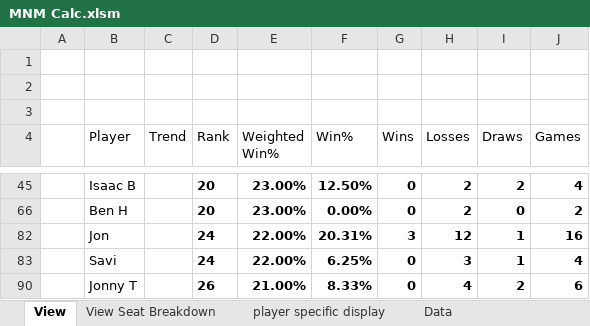
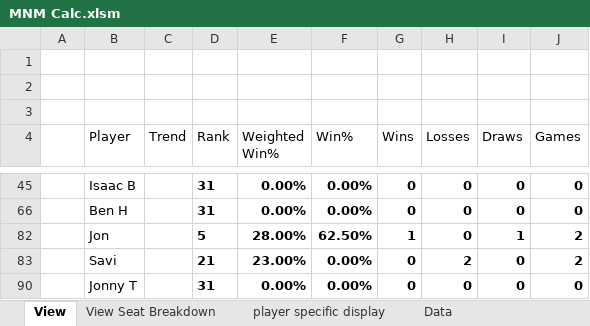
Before and after one commit to GoblinEngineers/Website-for-MNM, an Excel workbook: MNM Calc.xlsm, sheet View, drawn as a sheet; only a part is shown, gaps mark what is left out; values as stored, in another font and other column widths than the file's, no borders; charts and pictures and conditional formats and table styles not drawn; the diff covers the shown part only; the diff names each change by its address in the sheet, - before the commit and + after, or states it on an @@ line.

```diff
--- a/MNM Calc.xlsm (sheet View)
+++ b/MNM Calc.xlsm (sheet View)
-D45 (Rank): 20
+D45 (Rank): 31
-E45 (Weighted Win%): 23.00%
+E45 (Weighted Win%): 0.00%
-F45 (Win%): 12.50%
+F45 (Win%): 0.00%
-H45 (Losses): 2
+H45 (Losses): 0
-I45 (Draws): 2
+I45 (Draws): 0
-J45 (Games): 4
+J45 (Games): 0
-D66 (Rank): 20
+D66 (Rank): 31
-E66 (Weighted Win%): 23.00%
+E66 (Weighted Win%): 0.00%
-H66 (Losses): 2
+H66 (Losses): 0
-J66 (Games): 2
+J66 (Games): 0
-D82 (Rank): 24
+D82 (Rank): 5
-E82 (Weighted Win%): 22.00%
+E82 (Weighted Win%): 28.00%
-F82 (Win%): 20.31%
+F82 (Win%): 62.50%
-G82 (Wins): 3
+G82 (Wins): 1
-H82 (Losses): 12
+H82 (Losses): 0
-J82 (Games): 16
+J82 (Games): 2
-D83 (Rank): 24
+D83 (Rank): 21
-E83 (Weighted Win%): 22.00%
+E83 (Weighted Win%): 23.00%
-F83 (Win%): 6.25%
+F83 (Win%): 0.00%
-H83 (Losses): 3
+H83 (Losses): 2
-I83 (Draws): 1
+I83 (Draws): 0
-J83 (Games): 4
+J83 (Games): 2
-D90 (Rank): 26
+D90 (Rank): 31
-E90 (Weighted Win%): 21.00%
+E90 (Weighted Win%): 0.00%
-F90 (Win%): 8.33%
+F90 (Win%): 0.00%
-H90 (Losses): 4
+H90 (Losses): 0
-I90 (Draws): 2
+I90 (Draws): 0
-J90 (Games): 6
+J90 (Games): 0
```
Also changed, not shown: 188 edited cells elsewhere in this sheet, sheet Data, formulas that keep their value, hidden cells.
